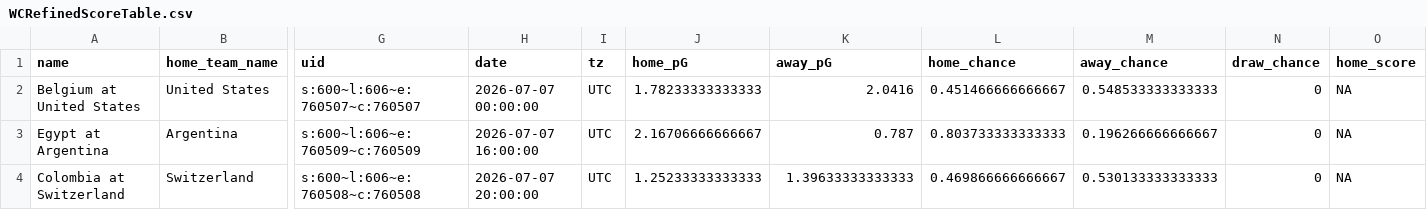
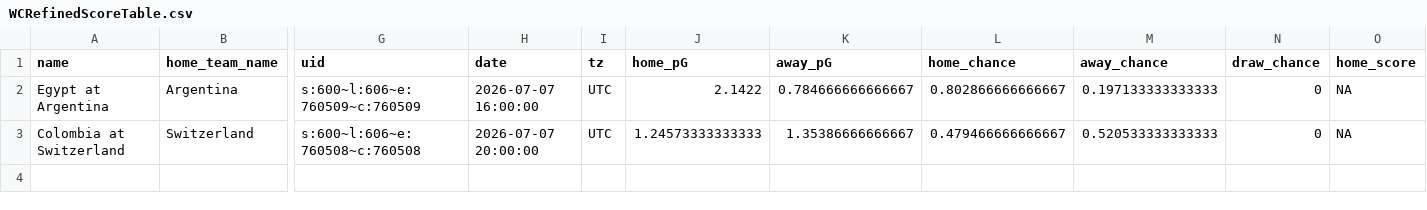
Before and after one commit to zecellomaster/tprdatarepo, a CSV file: 2026 World Cup/WCRefinedScoreTable.csv, drawn as a sheet; only a part is shown, gaps mark what is left out; removed rows and columns are numbered as before the commit, all else as after; rows hold the shown columns only; the diff names each change by its address in the sheet, - before the commit and + after, or states it on an @@ line.

```diff
--- a/2026 World Cup/WCRefinedScoreTable.csv
+++ b/2026 World Cup/WCRefinedScoreTable.csv
-row 2: Belgium at United States | United States | s:600~l:606~e:760507~c:760507 | 2026-07-07 00:00:00 | UTC | 1.78233333333333 | 2.0416 | 0.451466666666667 | 0.548533333333333 | 0 | NA
-J2 (home_pG): 2.16706666666667
+J2 (home_pG): 2.1422
-K2 (away_pG): 0.787
+K2 (away_pG): 0.784666666666667
-L2 (home_chance): 0.803733333333333
+L2 (home_chance): 0.802866666666667
-M2 (away_chance): 0.196266666666667
+M2 (away_chance): 0.197133333333333
-J3 (home_pG): 1.25233333333333
+J3 (home_pG): 1.24573333333333
-K3 (away_pG): 1.39633333333333
+K3 (away_pG): 1.35386666666667
-L3 (home_chance): 0.469866666666667
+L3 (home_chance): 0.479466666666667
-M3 (away_chance): 0.530133333333333
+M3 (away_chance): 0.520533333333333
```
Also changed, not shown: 2026 World Cup/WCStoredScoreTable.csv, 2026 World Cup/WCTournamentOdds.csv, 5 other files.
